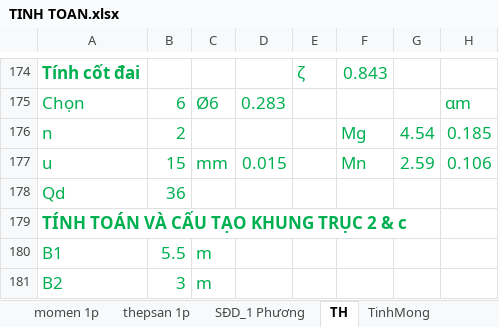
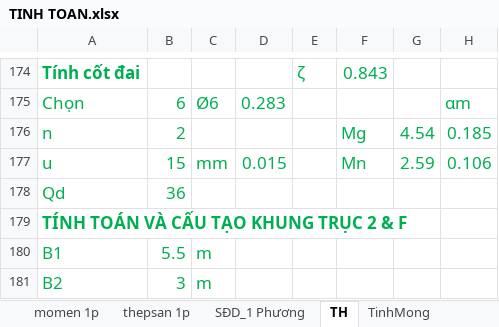
Before and after one commit to cmthanhst/LVTN, an Excel workbook: Thuyet minh/TINH TOAN.xlsx, sheet TH, drawn as a sheet; only a part is shown, gaps mark what is left out; values as stored, in another font and other column widths than the file's, no borders; charts and pictures and conditional formats not drawn; the diff names each change by its address in the sheet, - before the commit and + after, or states it on an @@ line.

Commit message:
Xong phần dầm chương 5
Tính thép dọc, thép đai dầm khung 2 và F

```diff
--- a/Thuyet minh/TINH TOAN.xlsx (sheet TH)
+++ b/Thuyet minh/TINH TOAN.xlsx (sheet TH)
-A179: TÍNH TOÁN VÀ CẤU TẠO KHUNG TRỤC 2 & c
+A179: TÍNH TOÁN VÀ CẤU TẠO KHUNG TRỤC 2 & F
```
Also changed, not shown: sheet TinhMongM2, sheet TinhMong, sheet TinhMongM2 (2), sheet thepsan, hidden cells, charts or pictures, 45 other files.
